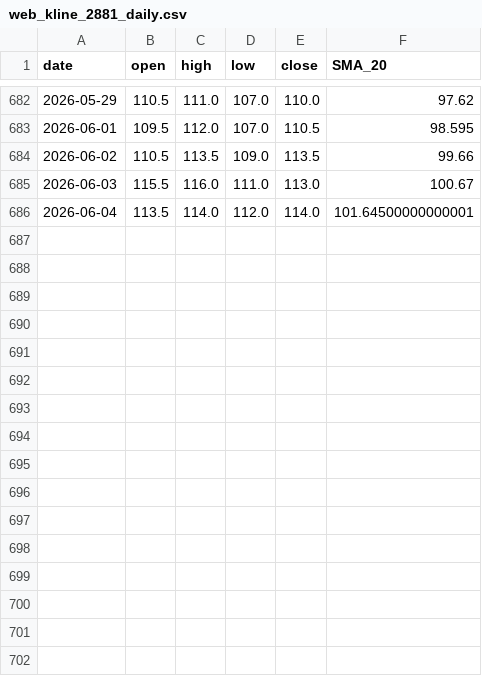
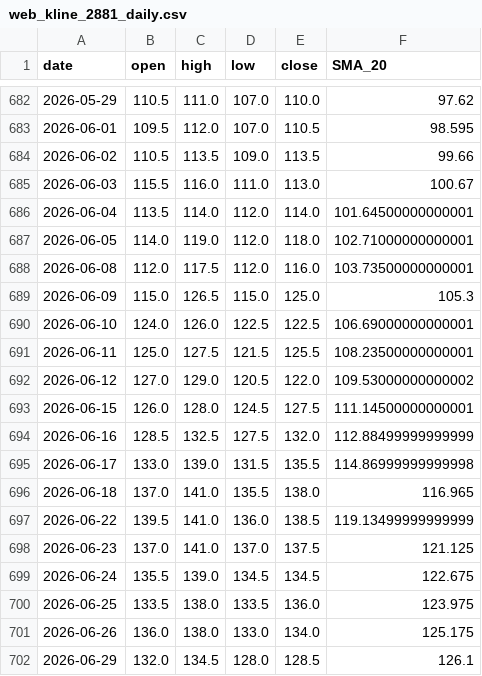
Before and after one commit to npc945/TSE-StrategyBot, a CSV file: web_kline_2881_daily.csv, drawn as a sheet; only a part is shown, gaps mark what is left out; the diff names each change by its address in the sheet, - before the commit and + after, or states it on an @@ line.

Commit message:
Auto-update daily live data 週一 2026/06/29

```diff
--- a/web_kline_2881_daily.csv
+++ b/web_kline_2881_daily.csv
+row 687: 2026-06-05 | 114.0 | 119.0 | 112.0 | 118.0 | 102.71000000000001
+row 688: 2026-06-08 | 112.0 | 117.5 | 112.0 | 116.0 | 103.73500000000001
+row 689: 2026-06-09 | 115.0 | 126.5 | 115.0 | 125.0 | 105.3
+row 690: 2026-06-10 | 124.0 | 126.0 | 122.5 | 122.5 | 106.69000000000001
+row 691: 2026-06-11 | 125.0 | 127.5 | 121.5 | 125.5 | 108.23500000000001
+row 692: 2026-06-12 | 127.0 | 129.0 | 120.5 | 122.0 | 109.53000000000002
+row 693: 2026-06-15 | 126.0 | 128.0 | 124.5 | 127.5 | 111.14500000000001
+row 694: 2026-06-16 | 128.5 | 132.5 | 127.5 | 132.0 | 112.88499999999999
+row 695: 2026-06-17 | 133.0 | 139.0 | 131.5 | 135.5 | 114.86999999999998
+row 696: 2026-06-18 | 137.0 | 141.0 | 135.5 | 138.0 | 116.965
+row 697: 2026-06-22 | 139.5 | 141.0 | 136.0 | 138.5 | 119.13499999999999
+row 698: 2026-06-23 | 137.0 | 141.0 | 137.0 | 137.5 | 121.125
+row 699: 2026-06-24 | 135.5 | 139.0 | 134.5 | 134.5 | 122.675
+row 700: 2026-06-25 | 133.5 | 138.0 | 133.5 | 136.0 | 123.975
+row 701: 2026-06-26 | 136.0 | 138.0 | 133.0 | 134.0 | 125.175
+row 702: 2026-06-29 | 132.0 | 134.5 | 128.0 | 128.5 | 126.1
```
Also changed, not shown: web_kline_2308_daily.csv, web_kline_2317_daily.csv, 17 other files.
